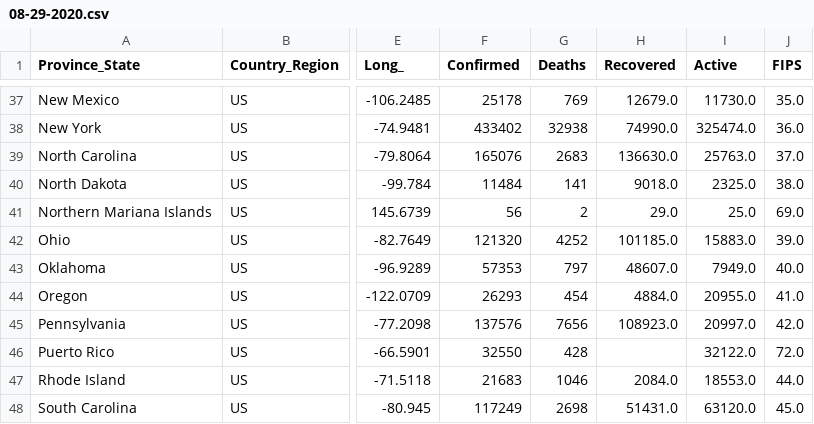
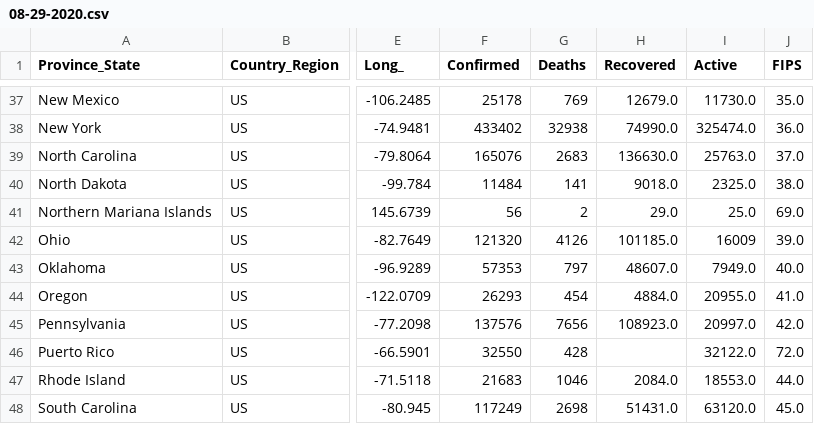
Before and after one commit to Anirban2404/Covid-19Analysis, a CSV file: DataStore/COVID-19-data-state-USA/08-29-2020.csv, drawn as a sheet; only a part is shown, gaps mark what is left out; the diff names each change by its address in the sheet, - before the commit and + after, or states it on an @@ line.

```diff
--- a/DataStore/COVID-19-data-state-USA/08-29-2020.csv
+++ b/DataStore/COVID-19-data-state-USA/08-29-2020.csv
-G42 (Deaths): 4252
+G42 (Deaths): 4126
-I42 (Active): 15883.0
+I42 (Active): 16009
```
Also changed, not shown: DataStore/COVID-19-data-state-USA/11-28-2020.csv, DataStore/COVID-19-global/time_series_covid19_deaths_global.csv, 10 other files.
